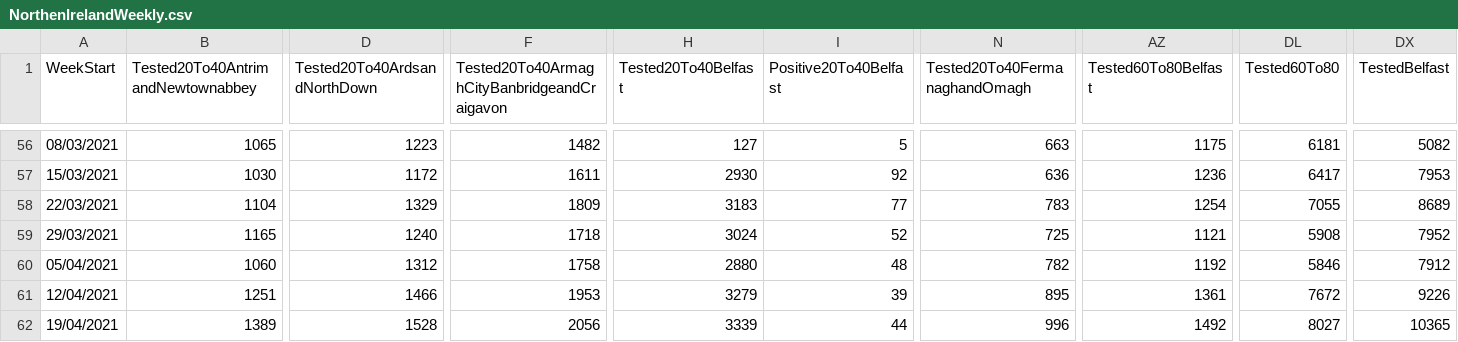
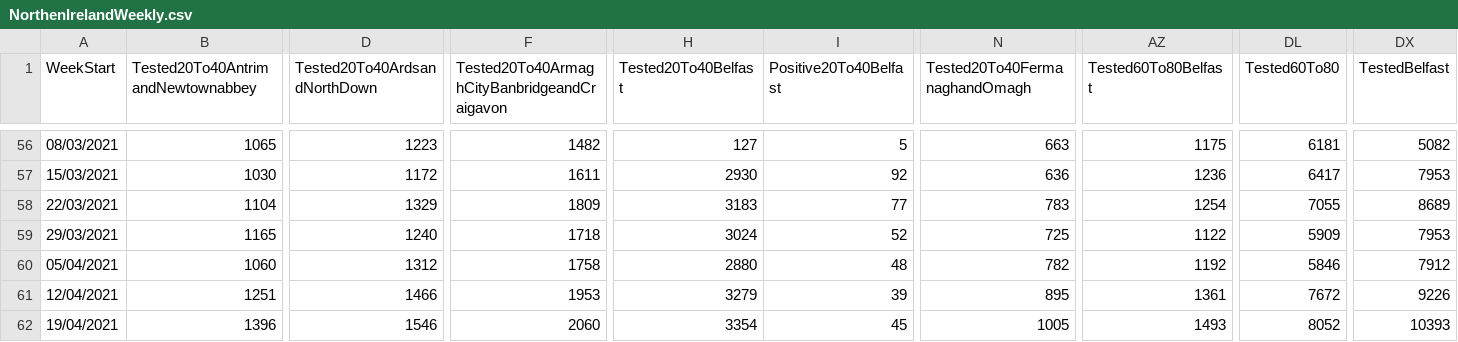
Before and after one commit to CatsAgainstCovid/IrelandCovidData, a CSV file: Outputs/NIDailyReports/NorthenIrelandWeekly.csv, drawn as a sheet; only a part is shown, gaps mark what is left out; the diff covers the shown part only; the diff names each change by its address in the sheet, - before the commit and + after, or states it on an @@ line.

Commit message:
Update

```diff
--- a/Outputs/NIDailyReports/NorthenIrelandWeekly.csv
+++ b/Outputs/NIDailyReports/NorthenIrelandWeekly.csv
-AZ59 (Tested60To80Belfast): 1121
+AZ59 (Tested60To80Belfast): 1122
-DL59 (Tested60To80): 5908
+DL59 (Tested60To80): 5909
-DX59 (TestedBelfast): 7952
+DX59 (TestedBelfast): 7953
-B62: 1389
+B62: 1396
-D62 (Tested20To40ArdsandNorthDown): 1528
+D62 (Tested20To40ArdsandNorthDown): 1546
-F62: 2056
+F62: 2060
-H62 (Tested20To40Belfast): 3339
+H62 (Tested20To40Belfast): 3354
-I62 (Positive20To40Belfast): 44
+I62 (Positive20To40Belfast): 45
-N62 (Tested20To40FermanaghandOmagh): 996
+N62 (Tested20To40FermanaghandOmagh): 1005
-AZ62 (Tested60To80Belfast): 1492
+AZ62 (Tested60To80Belfast): 1493
-DL62 (Tested60To80): 8027
+DL62 (Tested60To80): 8052
-DX62 (TestedBelfast): 10365
+DX62 (TestedBelfast): 10393
```
Also changed, not shown: 79 edited cells elsewhere in this file.
